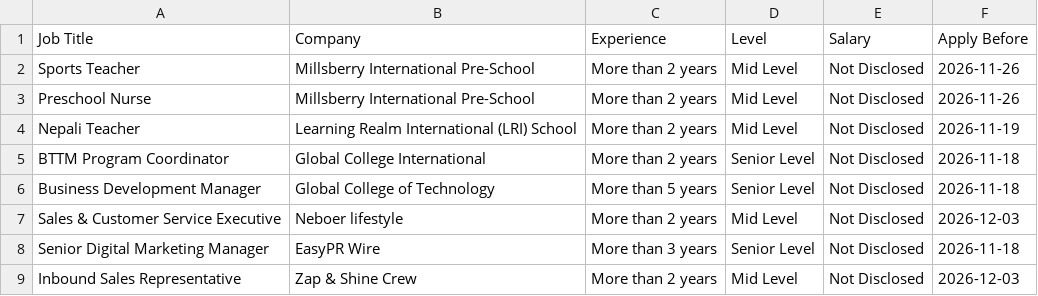
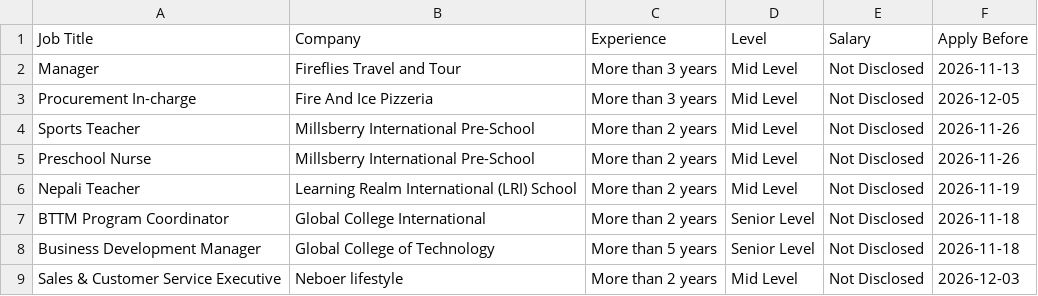
Before and after one commit to ashira-maharjan/jobportal-scraper, a CSV file: data_file/top_jobs.csv, drawn as a sheet; only a part is shown; the shorter side is filled out with more unchanged rows.

```diff
--- a/data_file/top_jobs.csv
+++ b/data_file/top_jobs.csv
@@ -1,2 +1,4 @@
 Job Title,Company,Experience,Level,Salary,Apply Before
+Manager,Fireflies Travel and Tour,More than 3 years,Mid Level,Not Disclosed,2026-11-13
+Procurement In-charge,Fire And Ice Pizzeria,More than 3 years,Mid Level,Not Disclosed,2026-12-05
 Sports Teacher,Millsberry International Pre-School,More than 2 years,Mid Level,Not Disclosed,2026-11-26
```
Also changed, not shown: data_file/by_deadline.csv.
